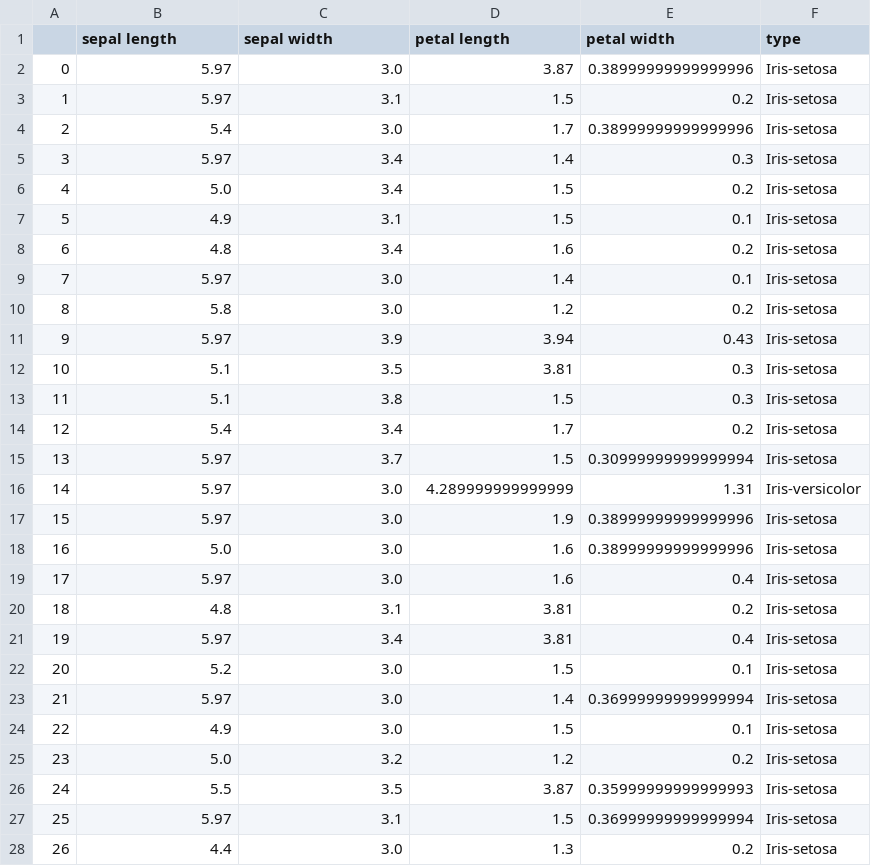
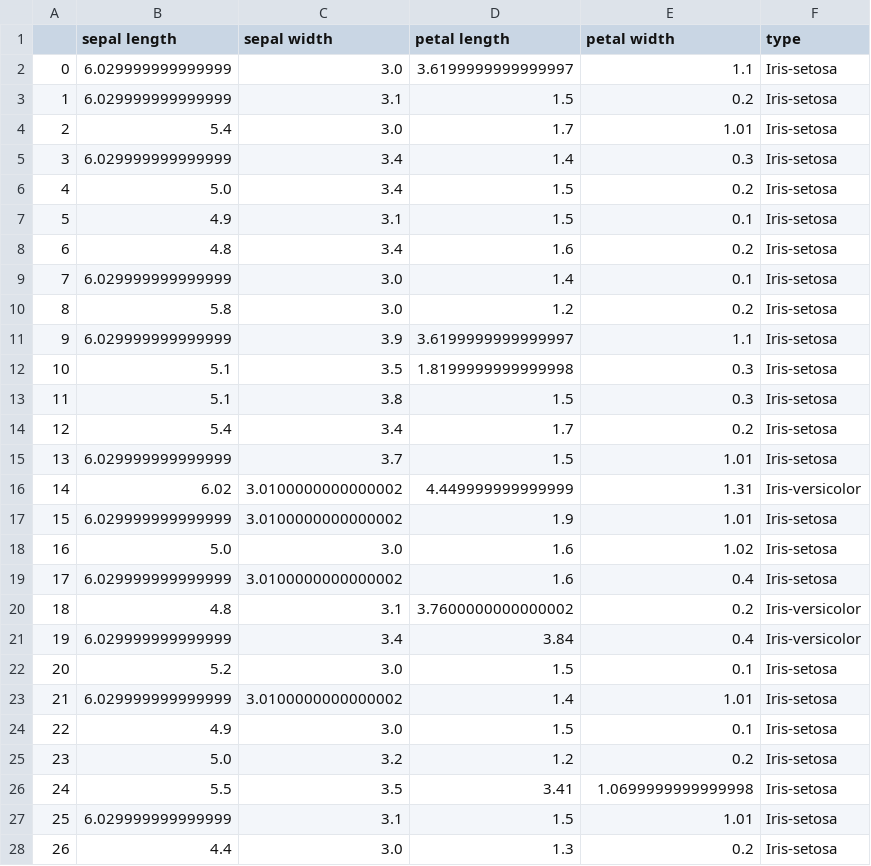
Before and after one commit to PL97/Data-cleaning, a CSV file: limestone/Missing/RF_iter/iris/0.3/recover_data.csv, drawn as a sheet; only a part is shown; the diff covers the shown part only.

```diff
--- a/limestone/Missing/RF_iter/iris/0.3/recover_data.csv
+++ b/limestone/Missing/RF_iter/iris/0.3/recover_data.csv
@@ -1,6 +1,6 @@
 ,sepal length,sepal width,petal length,petal width,type
-0,5.97,3.0,3.87,0.38999999999999996,Iris-setosa
-1,5.97,3.1,1.5,0.2,Iris-setosa
-2,5.4,3.0,1.7,0.38999999999999996,Iris-setosa
-3,5.97,3.4,1.4,0.3,Iris-setosa
+0,6.029999999999999,3.0,3.6199999999999997,1.1,Iris-setosa
+1,6.029999999999999,3.1,1.5,0.2,Iris-setosa
+2,5.4,3.0,1.7,1.01,Iris-setosa
+3,6.029999999999999,3.4,1.4,0.3,Iris-setosa
 4,5.0,3.4,1.5,0.2,Iris-setosa
@@ -8,21 +8,21 @@
 6,4.8,3.4,1.6,0.2,Iris-setosa
-7,5.97,3.0,1.4,0.1,Iris-setosa
+7,6.029999999999999,3.0,1.4,0.1,Iris-setosa
 8,5.8,3.0,1.2,0.2,Iris-setosa
-9,5.97,3.9,3.94,0.43,Iris-setosa
-10,5.1,3.5,3.81,0.3,Iris-setosa
+9,6.029999999999999,3.9,3.6199999999999997,1.1,Iris-setosa
+10,5.1,3.5,1.8199999999999998,0.3,Iris-setosa
 11,5.1,3.8,1.5,0.3,Iris-setosa
 12,5.4,3.4,1.7,0.2,Iris-setosa
-13,5.97,3.7,1.5,0.30999999999999994,Iris-setosa
-14,5.97,3.0,4.289999999999999,1.31,Iris-versicolor
-15,5.97,3.0,1.9,0.38999999999999996,Iris-setosa
-16,5.0,3.0,1.6,0.38999999999999996,Iris-setosa
-17,5.97,3.0,1.6,0.4,Iris-setosa
-18,4.8,3.1,3.81,0.2,Iris-setosa
-19,5.97,3.4,3.81,0.4,Iris-setosa
+13,6.029999999999999,3.7,1.5,1.01,Iris-setosa
+14,6.02,3.0100000000000002,4.449999999999999,1.31,Iris-versicolor
+15,6.029999999999999,3.0100000000000002,1.9,1.01,Iris-setosa
+16,5.0,3.0,1.6,1.02,Iris-setosa
+17,6.029999999999999,3.0100000000000002,1.6,0.4,Iris-setosa
+18,4.8,3.1,3.7600000000000002,0.2,Iris-versicolor
+19,6.029999999999999,3.4,3.84,0.4,Iris-versicolor
 20,5.2,3.0,1.5,0.1,Iris-setosa
-21,5.97,3.0,1.4,0.36999999999999994,Iris-setosa
+21,6.029999999999999,3.0100000000000002,1.4,1.01,Iris-setosa
 22,4.9,3.0,1.5,0.1,Iris-setosa
 23,5.0,3.2,1.2,0.2,Iris-setosa
-24,5.5,3.5,3.87,0.35999999999999993,Iris-setosa
-25,5.97,3.1,1.5,0.36999999999999994,Iris-setosa
+24,5.5,3.5,3.41,1.0699999999999998,Iris-setosa
+25,6.029999999999999,3.1,1.5,1.01,Iris-setosa
 26,4.4,3.0,1.3,0.2,Iris-setosa
```
Also changed, not shown: 97 edited cells elsewhere in this file, limestone/Missing/RF_iter/iris/0.1/recover_data.csv, limestone/Missing/RF_iter/iris/0.2/recover_data.csv, 4 other files.
